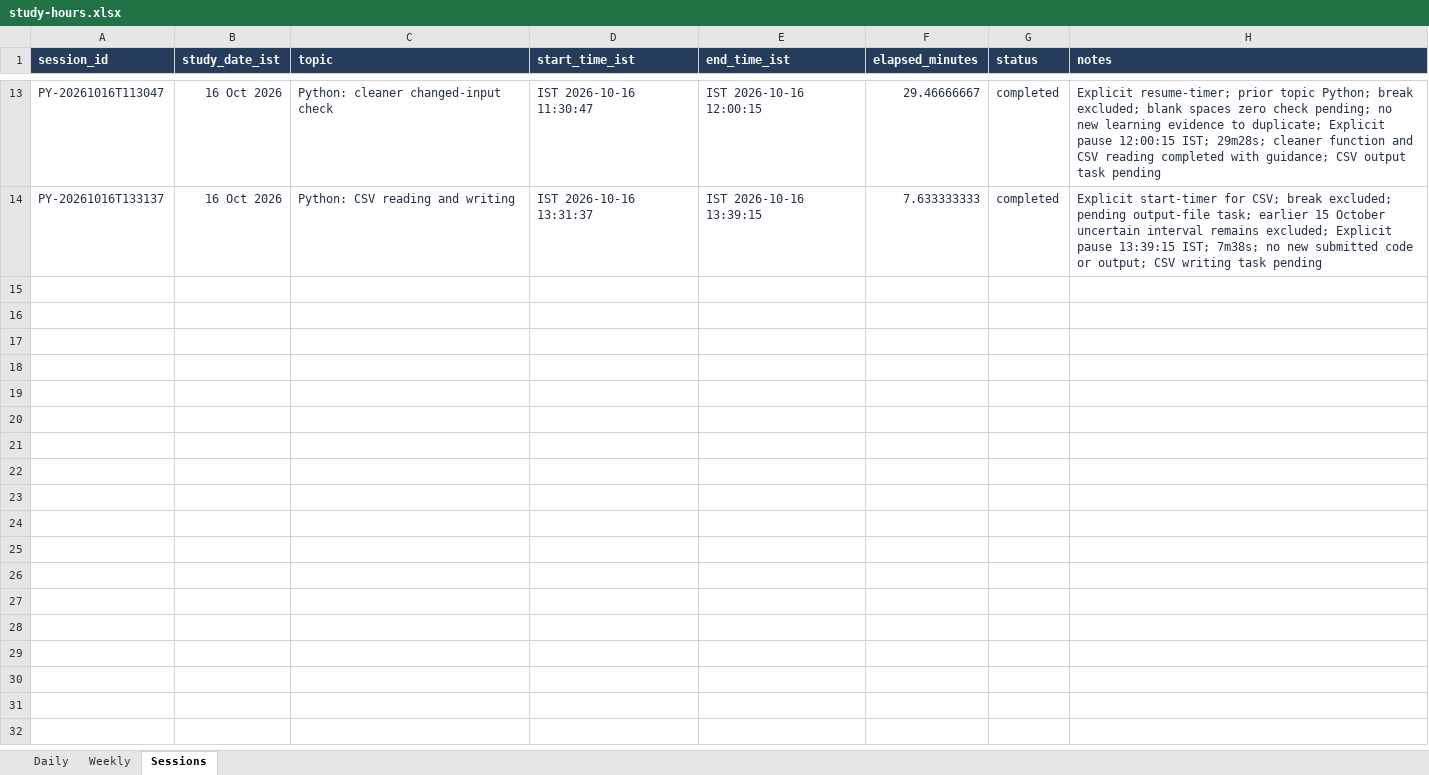
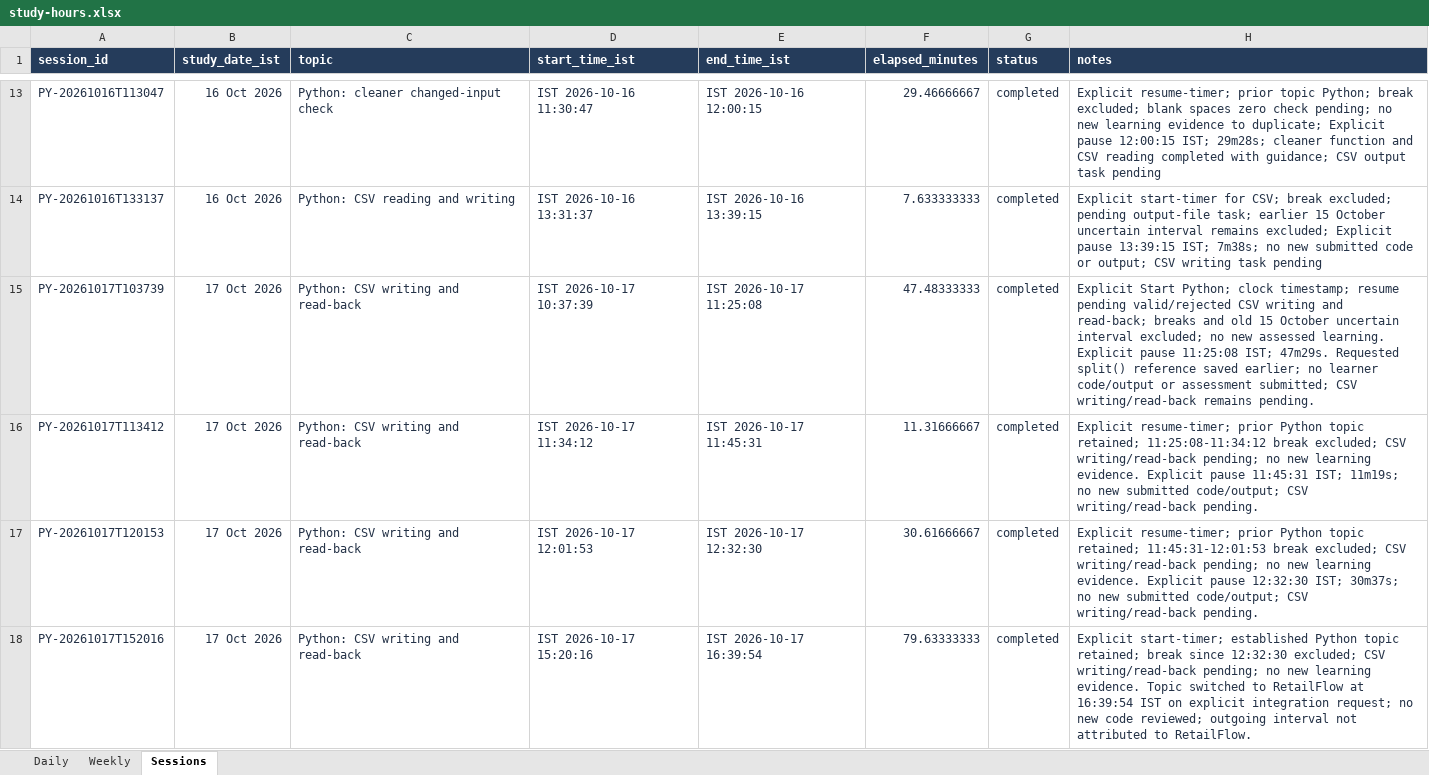
Before and after one commit to satishryali/data-engineering-journey, an Excel workbook: outputs/study-tracker/study-hours.xlsx, sheet Sessions, drawn as a sheet; only a part is shown, gaps mark what is left out; values as stored, in another font and other column widths than the file's, no borders; the diff covers the shown part only; the diff names each change by its address in the sheet, - before the commit and + after, or states it on an @@ line.

Commit message:
Save RRDAP setup, Python practice notes and study checkpoints

```diff
--- a/outputs/study-tracker/study-hours.xlsx (sheet Sessions)
+++ b/outputs/study-tracker/study-hours.xlsx (sheet Sessions)
+row 15: PY-20261017T103739 | 17 Oct 2026 | Python: CSV writing and read-back | IST 2026-10-17 10:37:39 | IST 2026-10-17 11:25:08 | 47.48333333 | completed | Explicit Start Python; clock timestamp; resume pending valid/rejected CSV writing and read-back; breaks and old 15 October uncertain interval excluded; no new assessed learning. Explicit pause 11:25:08 IST; 47m29s. Requested split() reference saved earlier; no learner code/output or assessment submitted; CSV writing/read-back remains pending.
+row 16: PY-20261017T113412 | 17 Oct 2026 | Python: CSV writing and read-back | IST 2026-10-17 11:34:12 | IST 2026-10-17 11:45:31 | 11.31666667 | completed | Explicit resume-timer; prior Python topic retained; 11:25:08-11:34:12 break excluded; CSV writing/read-back pending; no new learning evidence. Explicit pause 11:45:31 IST; 11m19s; no new submitted code/output; CSV writing/read-back pending.
+row 17: PY-20261017T120153 | 17 Oct 2026 | Python: CSV writing and read-back | IST 2026-10-17 12:01:53 | IST 2026-10-17 12:32:30 | 30.61666667 | completed | Explicit resume-timer; prior Python topic retained; 11:45:31-12:01:53 break excluded; CSV writing/read-back pending; no new learning evidence. Explicit pause 12:32:30 IST; 30m37s; no new submitted code/output; CSV writing/read-back pending.
+row 18: PY-20261017T152016 | 17 Oct 2026 | Python: CSV writing and read-back | IST 2026-10-17 15:20:16 | IST 2026-10-17 16:39:54 | 79.63333333 | completed | Explicit start-timer; established Python topic retained; break since 12:32:30 excluded; CSV writing/read-back pending; no new learning evidence. Topic switched to RetailFlow at 16:39:54 IST on explicit integration request; no new code reviewed; outgoing interval not attributed to RetailFlow.
```
Also changed, not shown: 3 added rows elsewhere in this sheet, sheet Daily, sheet Weekly, formulas that keep their value, 52 other files.
